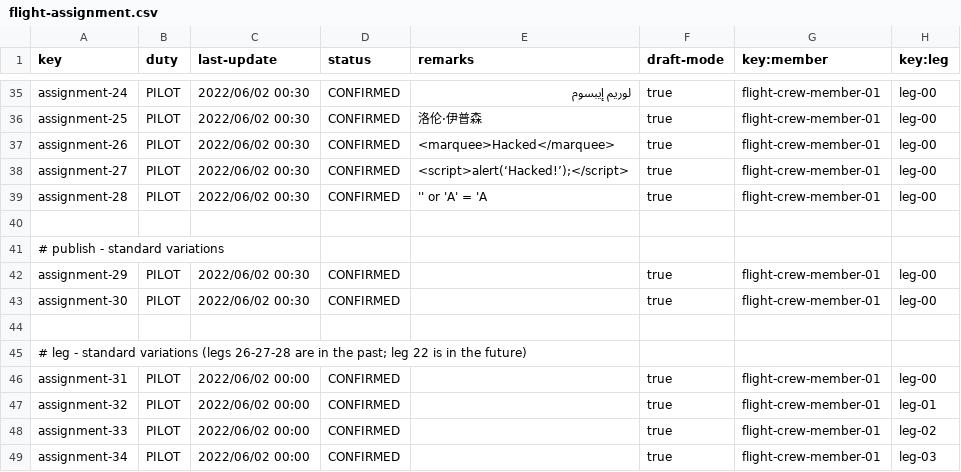
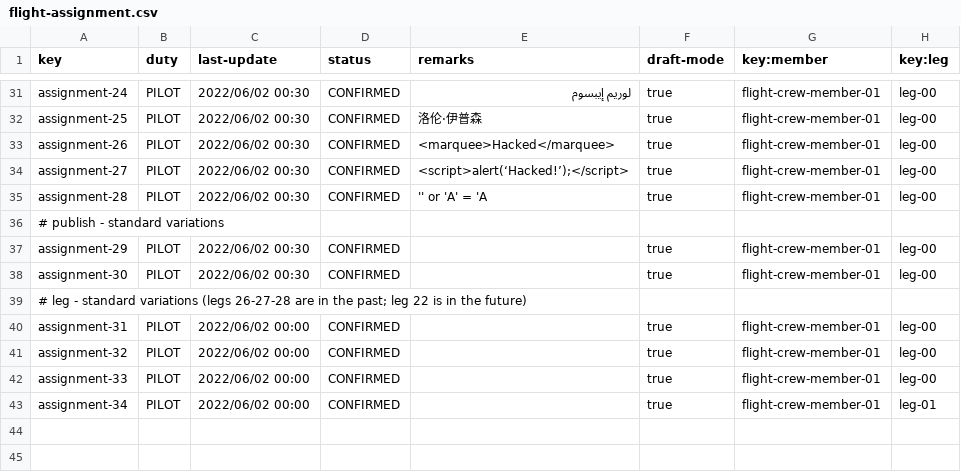
Before and after one commit to olgacangom/Acme-ANS-C3, a CSV file: src/main/resources/WEB-INF/data/sample/flight-assignment.csv, drawn as a sheet; only a part is shown, gaps mark what is left out; the diff covers the shown part only.

```diff
--- a/src/main/resources/WEB-INF/data/sample/flight-assignment.csv
+++ b/src/main/resources/WEB-INF/data/sample/flight-assignment.csv
@@ -40,2 +36 @@ assignment-28,PILOT,2022/06/02 00:30,CONFIRMED,"'' or 'A' = 'A ",true,flight-cre
-
 # publish - standard variations
@@ -43,7 +38,6 @@ assignment-29,PILOT,2022/06/02 00:30,CONFIRMED,"",true,flight-crew-member-01,leg
 assignment-30,PILOT,2022/06/02 00:30,CONFIRMED,"",true,flight-crew-member-01,leg-00
-
 # leg - standard variations (legs 26-27-28 are in the past; leg 22 is in the future)
 assignment-31,PILOT,2022/06/02 00:00,CONFIRMED,"",true,flight-crew-member-01,leg-00
-assignment-32,PILOT,2022/06/02 00:00,CONFIRMED,"",true,flight-crew-member-01,leg-01
-assignment-33,PILOT,2022/06/02 00:00,CONFIRMED,"",true,flight-crew-member-01,leg-02
-assignment-34,PILOT,2022/06/02 00:00,CONFIRMED,"",true,flight-crew-member-01,leg-03
+assignment-32,PILOT,2022/06/02 00:00,CONFIRMED,"",true,flight-crew-member-01,leg-00
+assignment-33,PILOT,2022/06/02 00:00,CONFIRMED,"",true,flight-crew-member-01,leg-00
+assignment-34,PILOT,2022/06/02 00:00,CONFIRMED,"",true,flight-crew-member-01,leg-01
```
Also changed, not shown: 4 removed rows and 10 edited cells elsewhere in this file, 10 other files.
